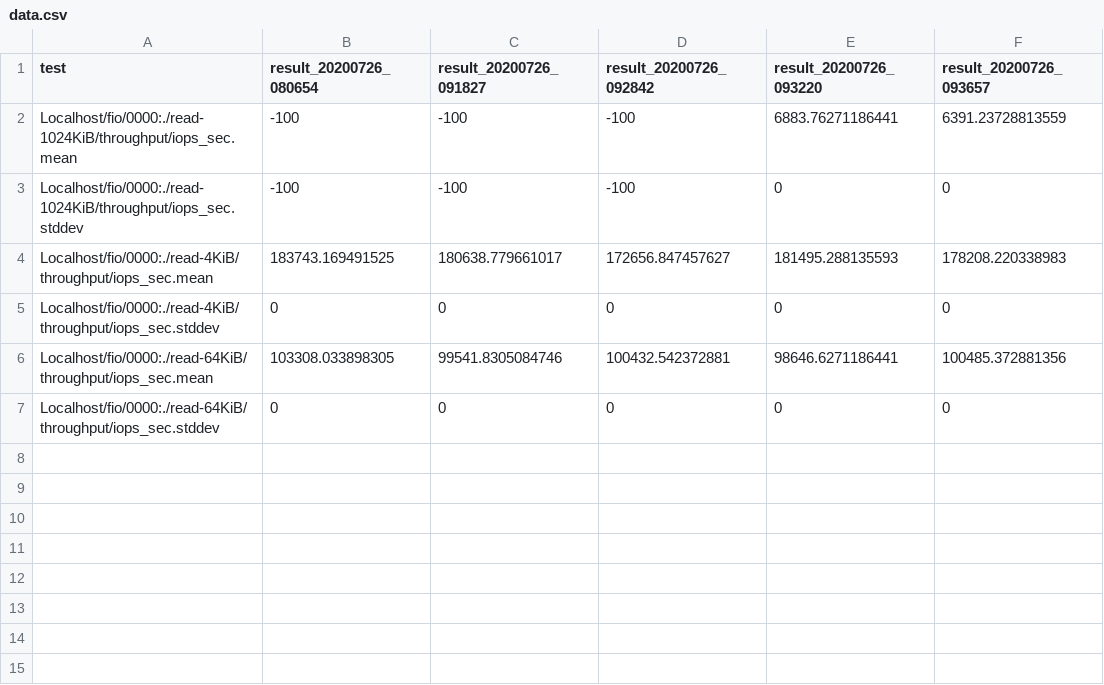
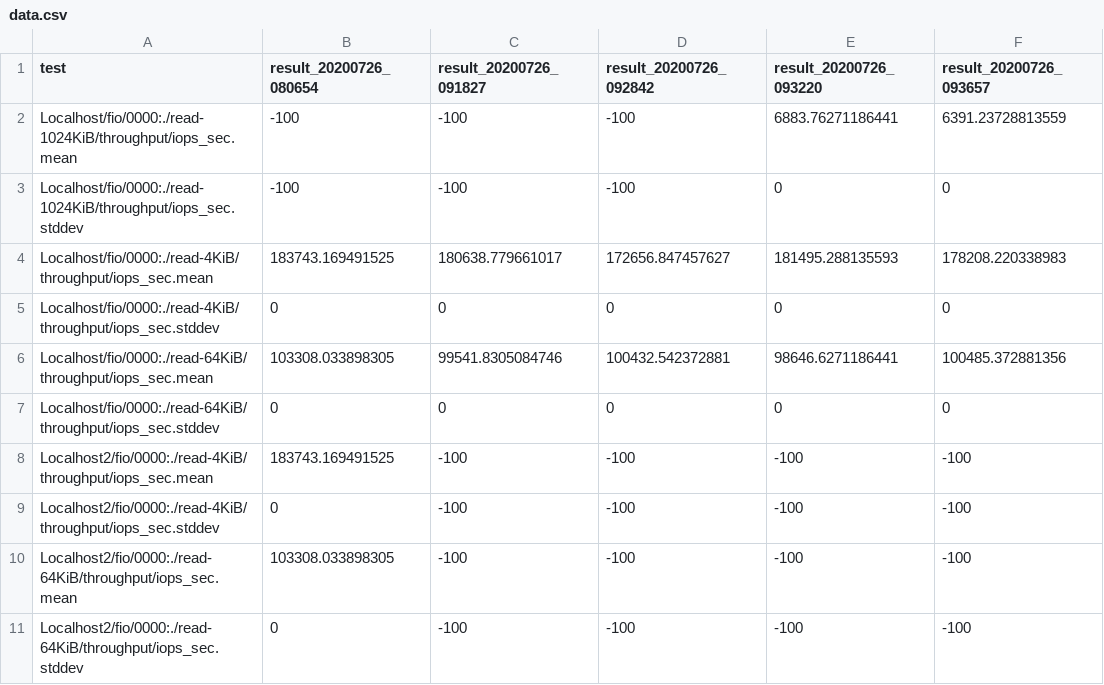
Before and after one commit to distributed-system-analysis/run-perf, a CSV file: selftests/.assets/results/data.csv, drawn as a sheet.

Commit message:
Report correctly whether missing result was primary or not
As we only record primary results in html output this changes
significantly the html_result output as all primary missing tests should
be now present in the table of failures. To make sure they stay there
let's include 2 different profiles in our testing comparison.

Signed-off-by: Lukáš Doktor <ldoktor@redhat.com>

```diff
--- a/selftests/.assets/results/data.csv
+++ b/selftests/.assets/results/data.csv
@@ -7 +7,5 @@ Localhost/fio/0000:./read-64KiB/throughput/iops_sec.mean,103308.033898305,99541.
 Localhost/fio/0000:./read-64KiB/throughput/iops_sec.stddev,0,0,0,0,0,
+Localhost2/fio/0000:./read-4KiB/throughput/iops_sec.mean,183743.169491525,-100,-100,-100,-100,
+Localhost2/fio/0000:./read-4KiB/throughput/iops_sec.stddev,0,-100,-100,-100,-100,
+Localhost2/fio/0000:./read-64KiB/throughput/iops_sec.mean,103308.033898305,-100,-100,-100,-100,
+Localhost2/fio/0000:./read-64KiB/throughput/iops_sec.stddev,0,-100,-100,-100,-100,
```
Also changed, not shown: 8 other files.
